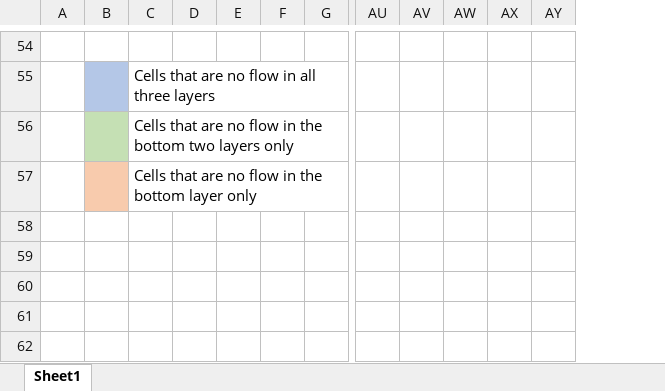
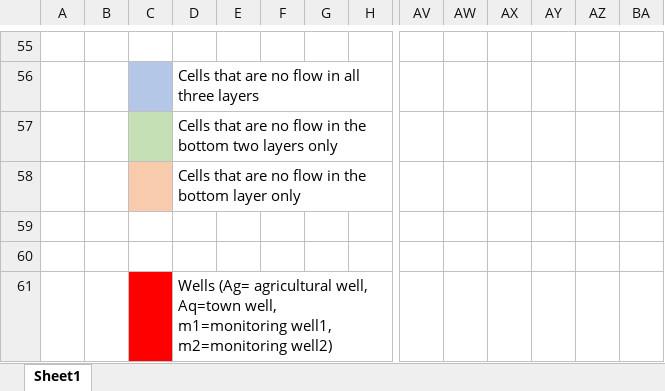
Before and after one commit to groundwater-modeling-Spring2020/Course_Materials, an Excel workbook: FInal_Project/NoFlow_Boundaries.xlsx, sheet Sheet1, drawn as a sheet; only a part is shown, gaps mark what is left out; values as stored, in another font and other column widths than the file's, no borders; rows hold the shown columns only; the diff covers the shown part only; the diff names each change by its address in the sheet, - before the commit and + after, or states it on an @@ line.

Commit message:
Updating Project well locations

```diff
--- a/FInal_Project/NoFlow_Boundaries.xlsx (sheet Sheet1)
+++ b/FInal_Project/NoFlow_Boundaries.xlsx (sheet Sheet1)
+column B, empty
+column BA, empty
+row 59: (empty)
+row 60: (empty)
+row 61:  |  |  | Wells (Ag= agricultural well, Aq=town well, m1=monitoring well1, m2=monitoring well2)
```
Also changed, not shown: 5 added rows, 4 removed rows, 44 moved rows, 3 edited cells and cell formats elsewhere in this sheet, 1 other file.
